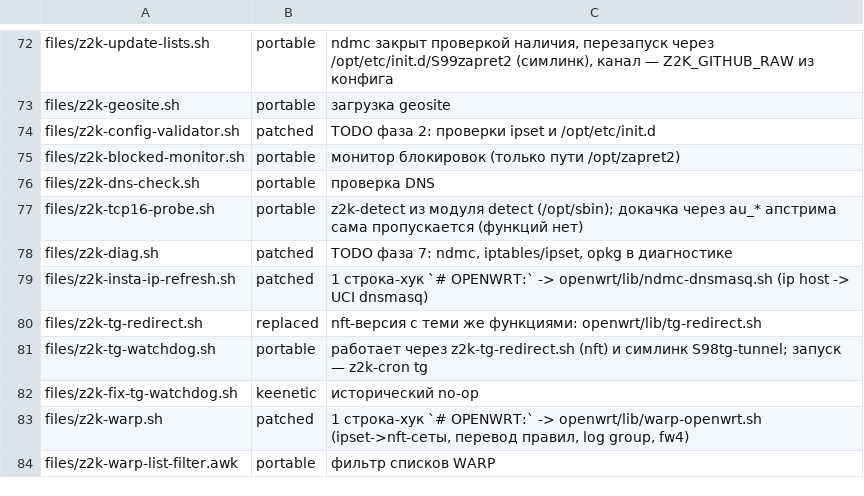
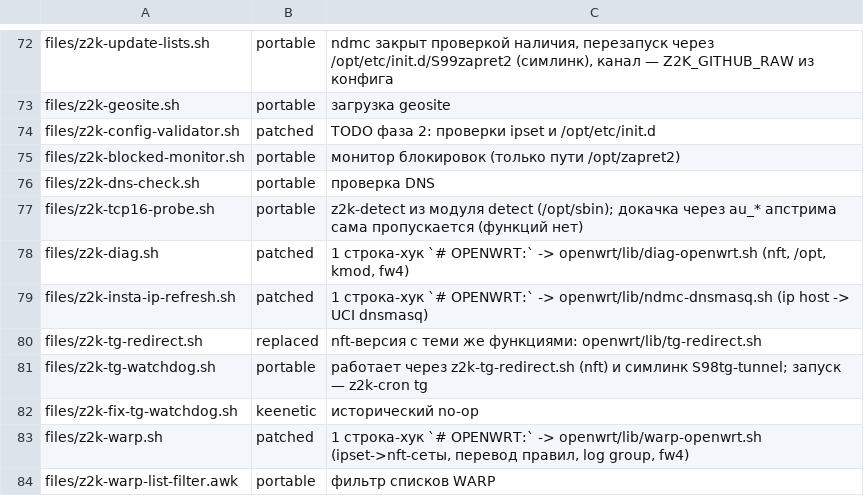
Before and after one commit to AlMinoOj/z2k-openwrt, a TSV file: openwrt/compat-map.tsv, drawn as a sheet; only a part is shown, gaps mark what is left out.

```diff
--- a/openwrt/compat-map.tsv
+++ b/openwrt/compat-map.tsv
@@ -77,3 +77,3 @@ files/z2k-dns-check.sh	portable	проверка DNS
 files/z2k-tcp16-probe.sh	portable	z2k-detect из модуля detect (/opt/sbin); докачка через au_* апстрима сама пропускается (функций нет)
-files/z2k-diag.sh	patched	TODO фаза 7: ndmc, iptables/ipset, opkg в диагностике
+files/z2k-diag.sh	patched	1 строка-хук `# OPENWRT:` -> openwrt/lib/diag-openwrt.sh (nft, /opt, kmod, fw4)
 files/z2k-insta-ip-refresh.sh	patched	1 строка-хук `# OPENWRT:` -> openwrt/lib/ndmc-dnsmasq.sh (ip host -> UCI dnsmasq)
```
Also changed, not shown: 8 other files.
